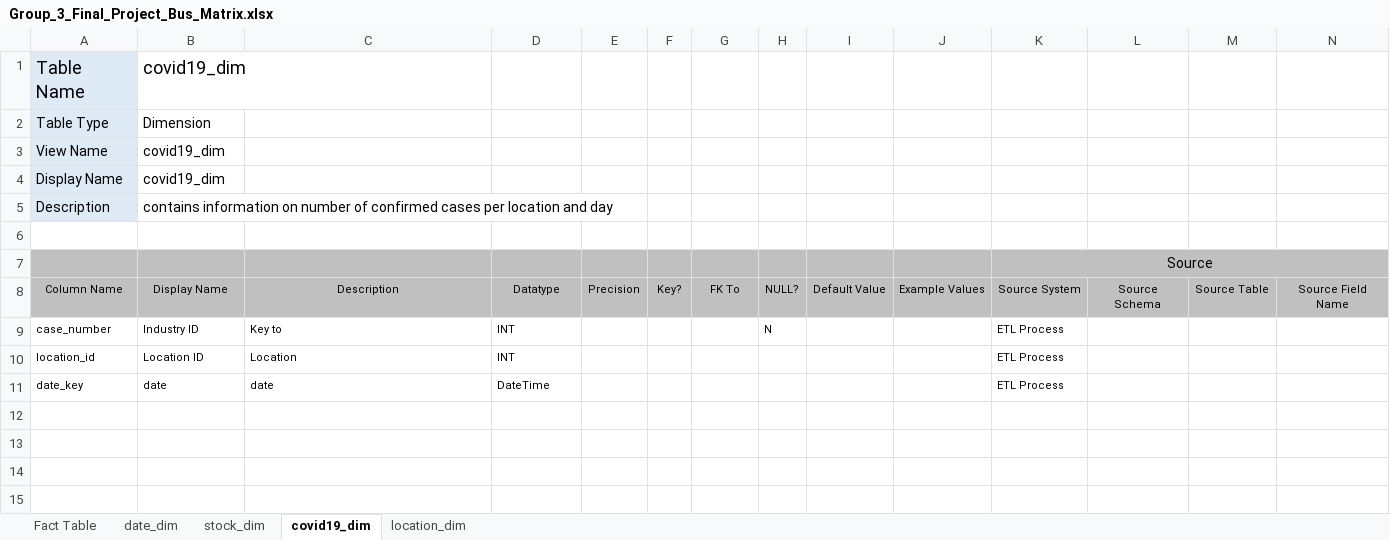
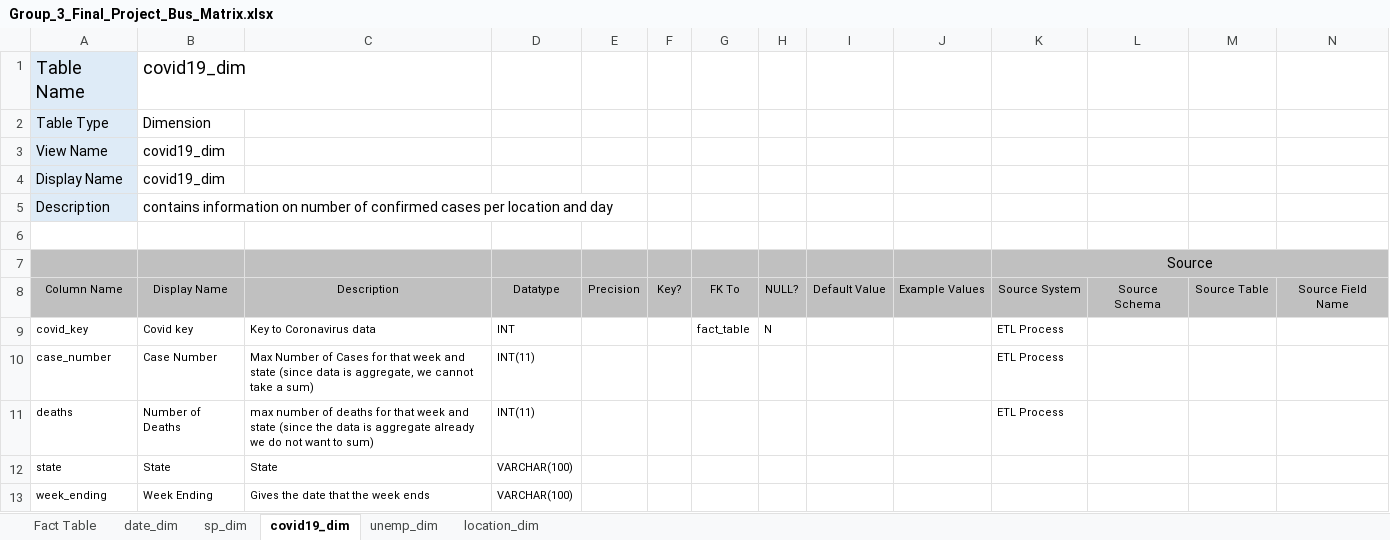
Before and after one commit to sarahb26/GROUP3, an Excel workbook: Group_3_Final_Project_Bus_Matrix.xlsx, sheet covid19_dim, drawn as a sheet; only a part is shown; values as stored, in another font and other column widths than the file's, no borders; removed rows and columns are numbered as before the commit, all else as after; rows hold the shown columns only; the diff names each change by its address in the sheet, - before the commit and + after, or states it on an @@ line.

Commit message:
Updated Bus Matrix as of 5/20
Updated the bus matrix to reflect the addition of the unemployment dimension

```diff
--- a/Group_3_Final_Project_Bus_Matrix.xlsx (sheet covid19_dim)
+++ b/Group_3_Final_Project_Bus_Matrix.xlsx (sheet covid19_dim)
-sheet tab: stock_dim
+sheet tab: sp_dim
+sheet tab: unemp_dim
+row 9: covid_key | Covid key | Key to Coronavirus data | INT |  |  | fact_table | N |  |  | ETL Process
-B10: Industry ID
+B10: Case Number
-C10: Key to
+C10: Max Number of Cases for that week and state (since data is aggregate, we cannot take a sum)
-D10: INT
+D10: INT(11)
-H10: N
+H10: (empty)
-row 10: location_id | Location ID | Location | INT |  |  |  |  |  |  | ETL Process
-row 11: date_key | date | date | DateTime |  |  |  |  |  |  | ETL Process
+row 11: deaths | Number of Deaths | max number of deaths for that week and state (since the data is aggregate already we do not want to sum) | INT(11) |  |  |  |  |  |  | ETL Process
+row 12: state | State | State | VARCHAR(100)
+row 13: week_ending | Week Ending | Gives the date that the week ends | VARCHAR(100)
```
Also changed, not shown: sheet Fact Table, sheet sp_dim, sheet location_dim, sheet date_dim, 2 other files.
